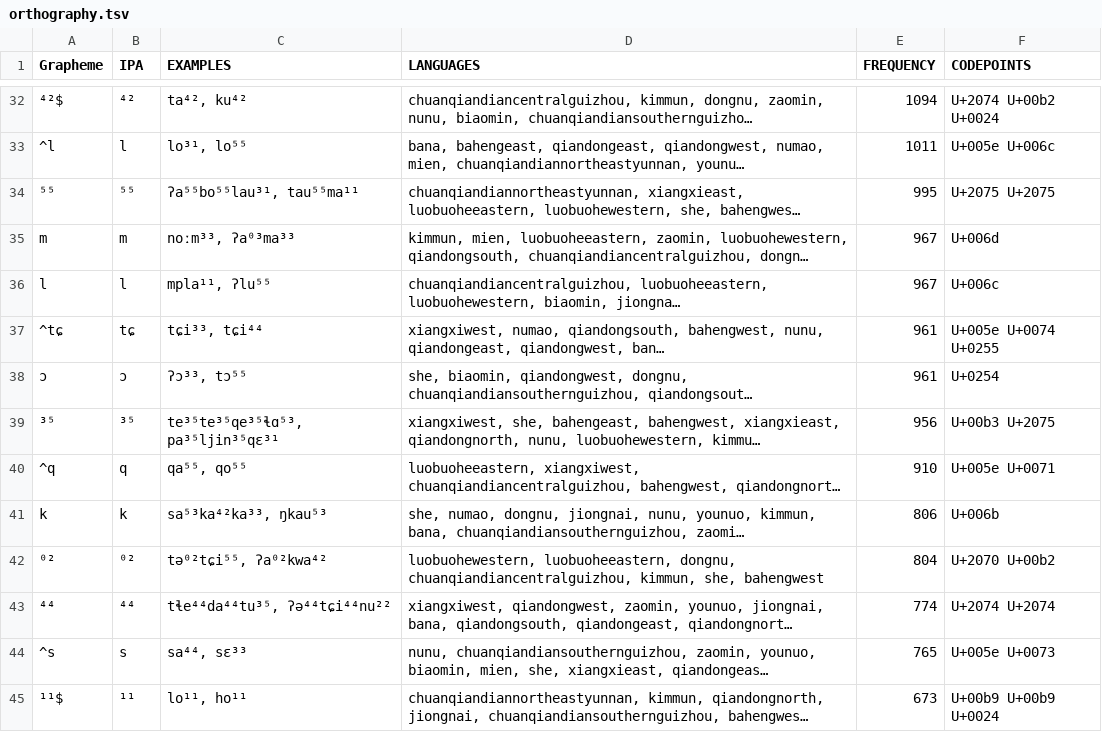
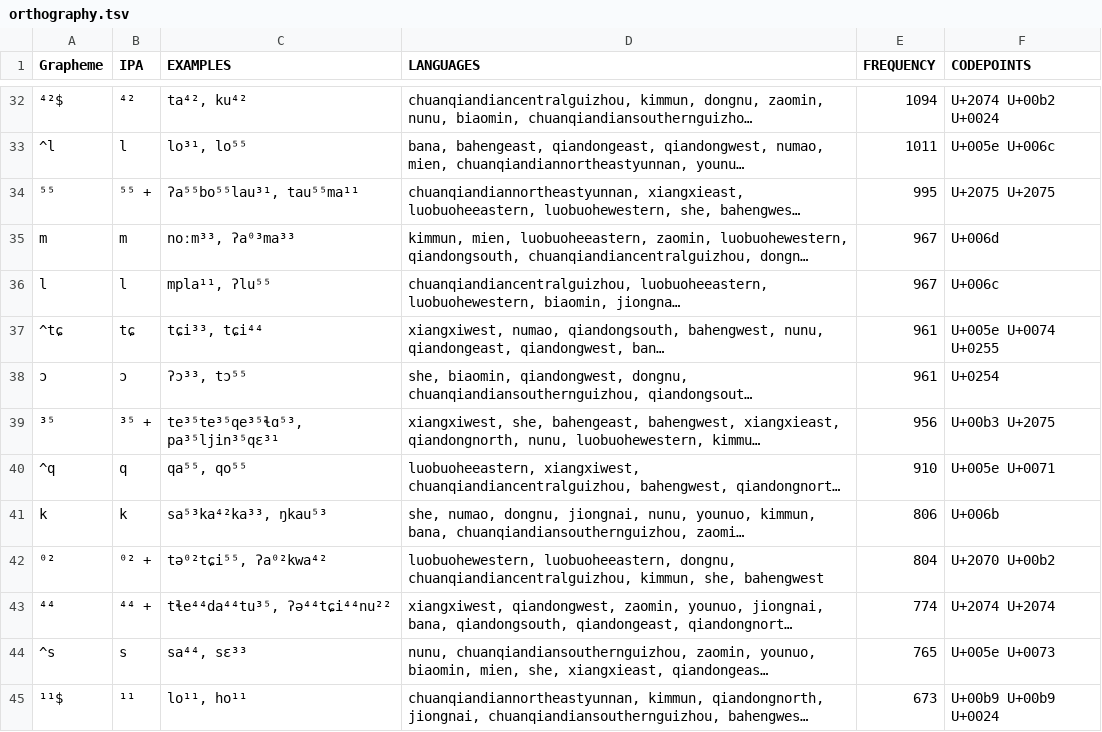
Before and after one commit to lexibank/chenhmongmien, a TSV file: etc/orthography.tsv, drawn as a sheet; only a part is shown, gaps mark what is left out; long unchanged cells end in …; the diff covers the shown part only; the diff names each change by its address in the sheet, - before the commit and + after, or states it on an @@ line.

```diff
--- a/etc/orthography.tsv
+++ b/etc/orthography.tsv
-B34 (IPA): ⁵⁵
+B34 (IPA): ⁵⁵ +
-B39 (IPA): ³⁵
+B39 (IPA): ³⁵ +
-B42 (IPA): ⁰²
+B42 (IPA): ⁰² +
-B43 (IPA): ⁴⁴
+B43 (IPA): ⁴⁴ +
```
Also changed, not shown: 1 added row and 59 edited cells elsewhere in this file.
